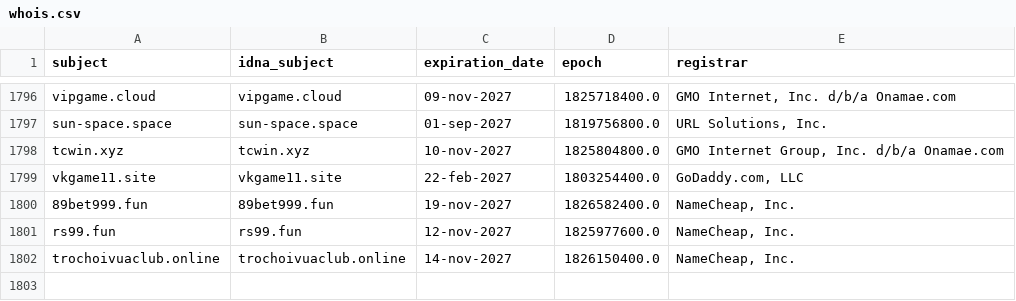
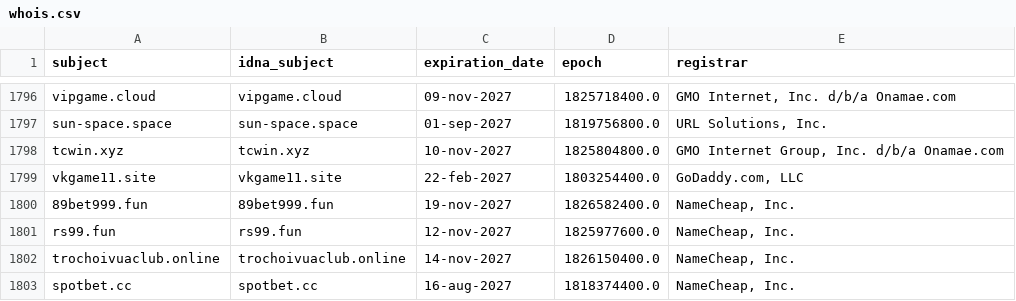
Before and after one commit to bigdargon/hostsVN-gambling-dead-hosts, a CSV file: .pyfunceble/whois.csv, drawn as a sheet; only a part is shown, gaps mark what is left out.

```diff
--- a/.pyfunceble/whois.csv
+++ b/.pyfunceble/whois.csv
@@ -1802 +1802,2 @@ rs99.fun,rs99.fun,12-nov-2027,1825977600.0,"NameCheap, Inc."
 trochoivuaclub.online,trochoivuaclub.online,14-nov-2027,1826150400.0,"NameCheap, Inc."
+spotbet.cc,spotbet.cc,16-aug-2027,1818374400.0,"NameCheap, Inc."
```
Also changed, not shown: .pyfunceble/inactive.csv, 12 other files.
